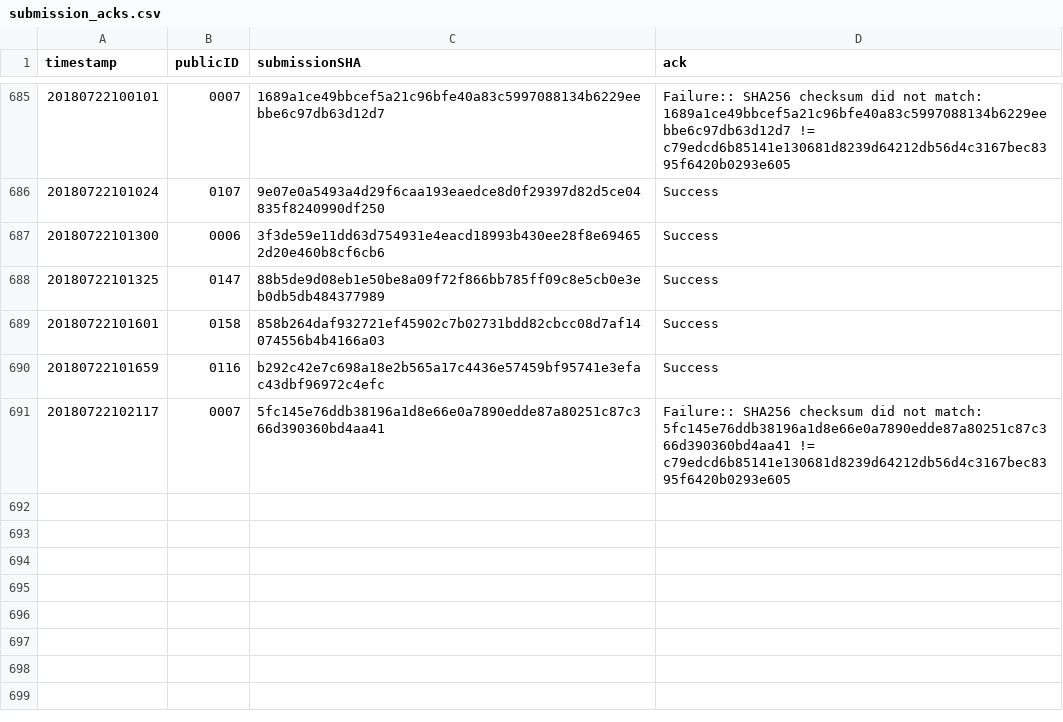
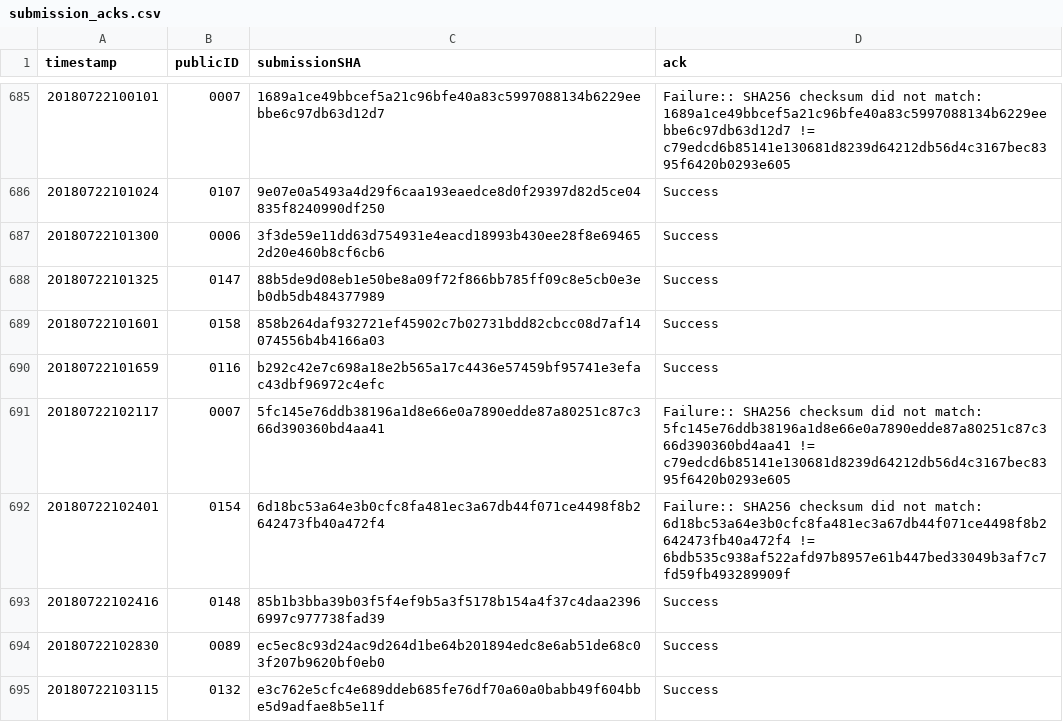
Before and after one commit to icfpcontest2018/icfpcontest2018.github.io, a CSV file: _data/submission_acks.csv, drawn as a sheet; only a part is shown, gaps mark what is left out.

Commit message:
Update submission_acks.

```diff
--- a/_data/submission_acks.csv
+++ b/_data/submission_acks.csv
@@ -691 +691,5 @@ timestamp,publicID,submissionSHA,ack
 20180722102117,0007,5fc145e76ddb38196a1d8e66e0a7890edde87a80251c87c366d390360bd4aa41,"Failure:: SHA256 checksum did not match: 5fc145e76ddb38196a1d8e66e0a7890edde87a80251c87c366d390360bd4aa41 != c79edcd6b85141e130681d8239d64212db56d4c3167bec8395f6420b0293e605"
+20180722102401,0154,6d18bc53a64e3b0cfc8fa481ec3a67db44f071ce4498f8b2642473fb40a472f4,"Failure:: SHA256 checksum did not match: 6d18bc53a64e3b0cfc8fa481ec3a67db44f071ce4498f8b2642473fb40a472f4 != 6bdb535c938af522afd97b8957e61b447bed33049b3af7c7fd59fb493289909f"
+20180722102416,0148,85b1b3bba39b03f5f4ef9b5a3f5178b154a4f37c4daa23966997c977738fad39,"Success"
+20180722102830,0089,ec5ec8c93d24ac9d264d1be64b201894edc8e6ab51de68c03f207b9620bf0eb0,"Success"
+20180722103115,0132,e3c762e5cfc4e689ddeb685fe76df70a60a0babb49f604bbe5d9adfae8b5e11f,"Success"
```
